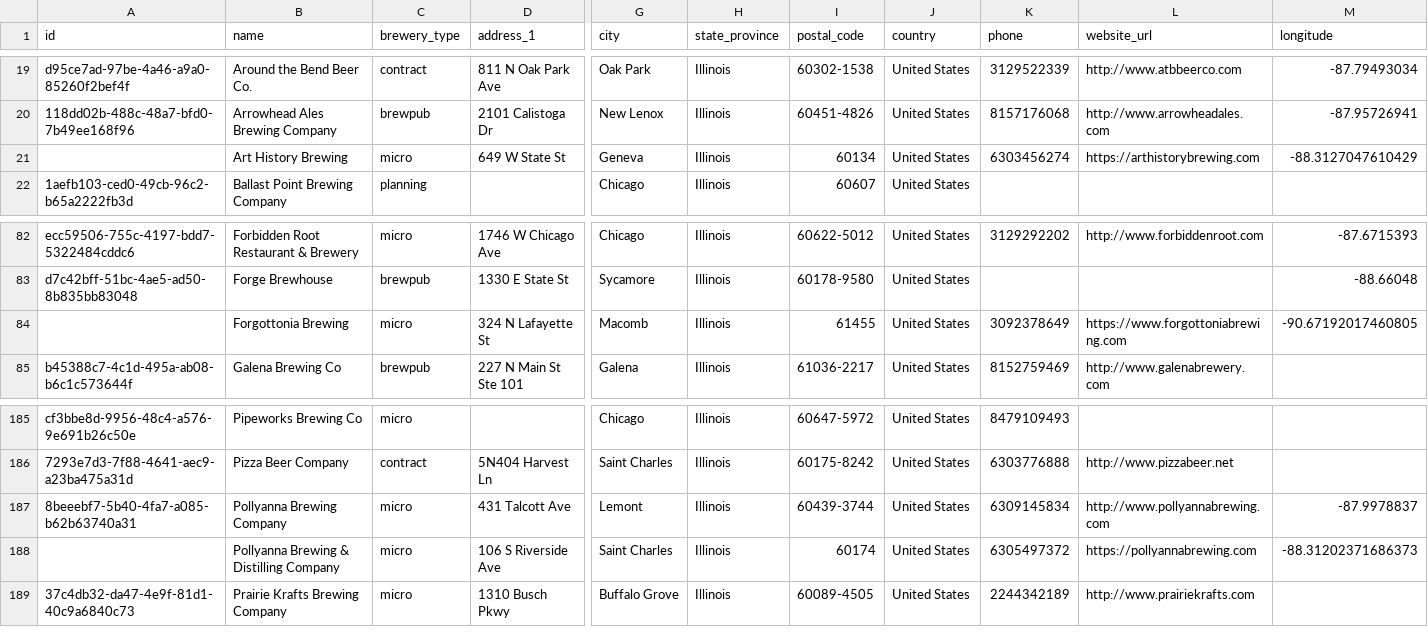
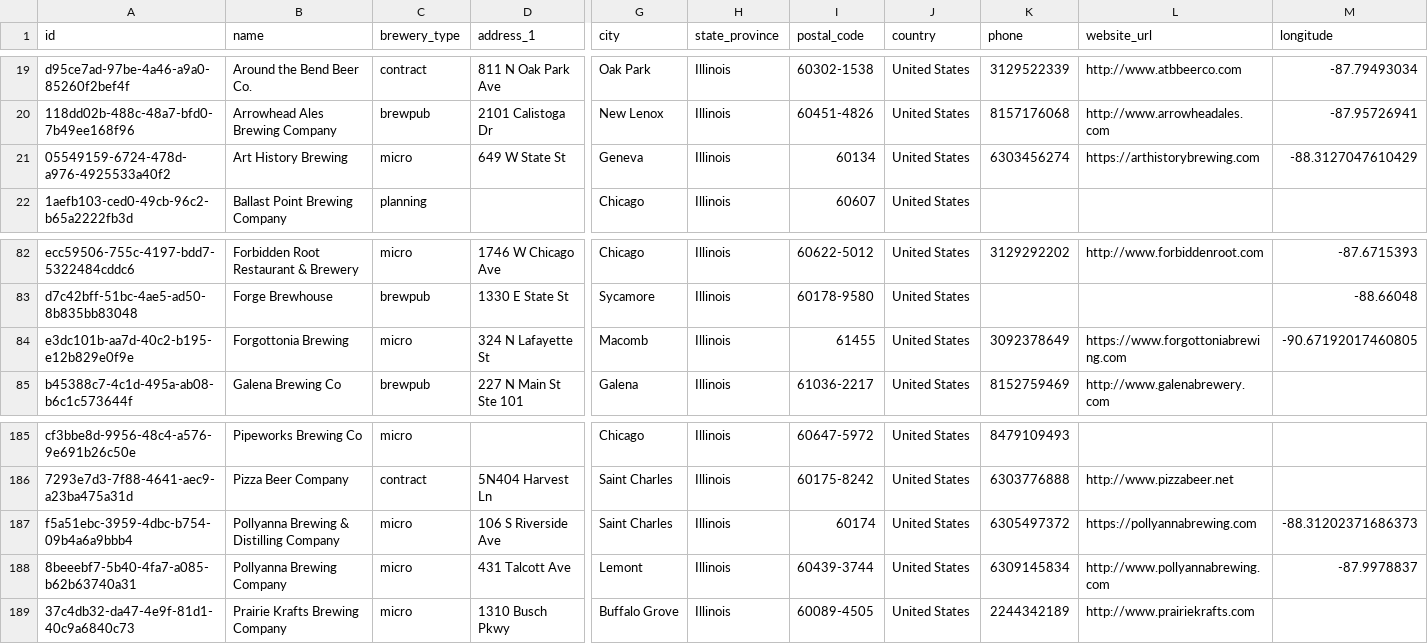
Before and after one commit to openbrewerydb/openbrewerydb, a CSV file: data/united-states/illinois.csv, drawn as a sheet; only a part is shown, gaps mark what is left out; removed rows and columns are numbered as before the commit, all else as after; rows hold the shown columns only; the diff names each change by its address in the sheet, - before the commit and + after, or states it on an @@ line.

```diff
--- a/data/united-states/illinois.csv
+++ b/data/united-states/illinois.csv
-A21 (id): (empty)
+A21 (id): 05549159-6724-478d-a976-4925533a40f2
-A84 (id): (empty)
+A84 (id): e3dc101b-aa7d-40c2-b195-e12b829e0f9e
+row 187: f5a51ebc-3959-4dbc-b754-09b4a6a9bbb4 | Pollyanna Brewing & Distilling Company | micro | 106 S Riverside Ave | Saint Charles | Illinois | 60174 | United States | 6305497372 | https://pollyannabrewing.com | -88.31202371686373
-row 188:  | Pollyanna Brewing & Distilling Company | micro | 106 S Riverside Ave | Saint Charles | Illinois | 60174 | United States | 6305497372 | https://pollyannabrewing.com | -88.31202371686373
```
Also changed, not shown: data/germany/berlin.csv, 3 other files.
